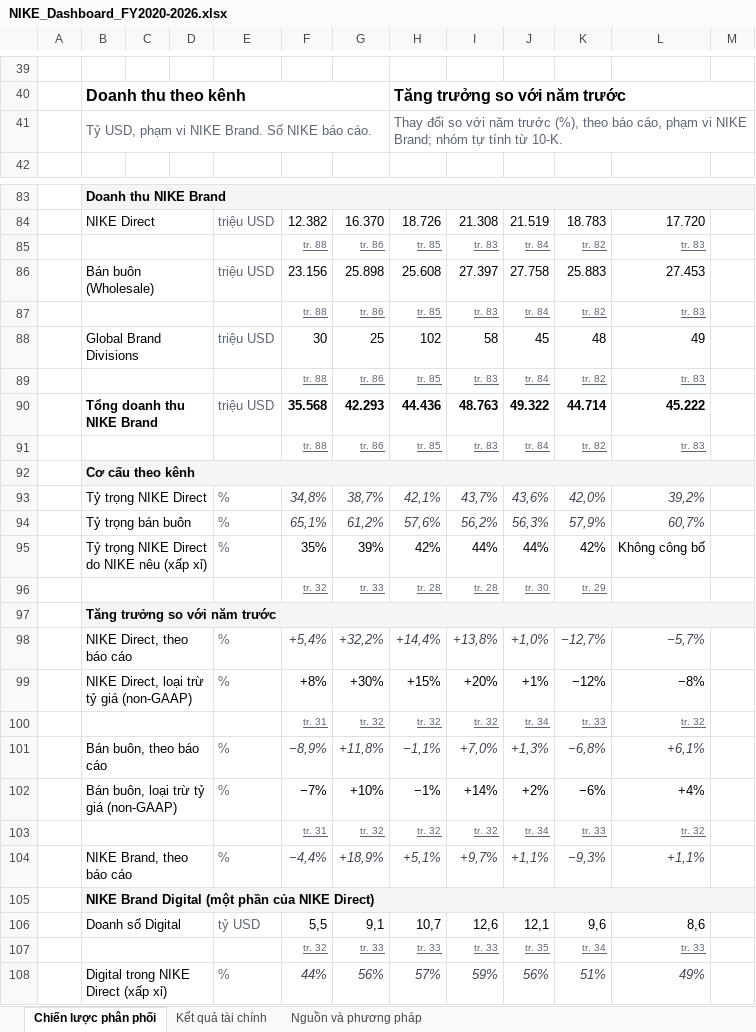
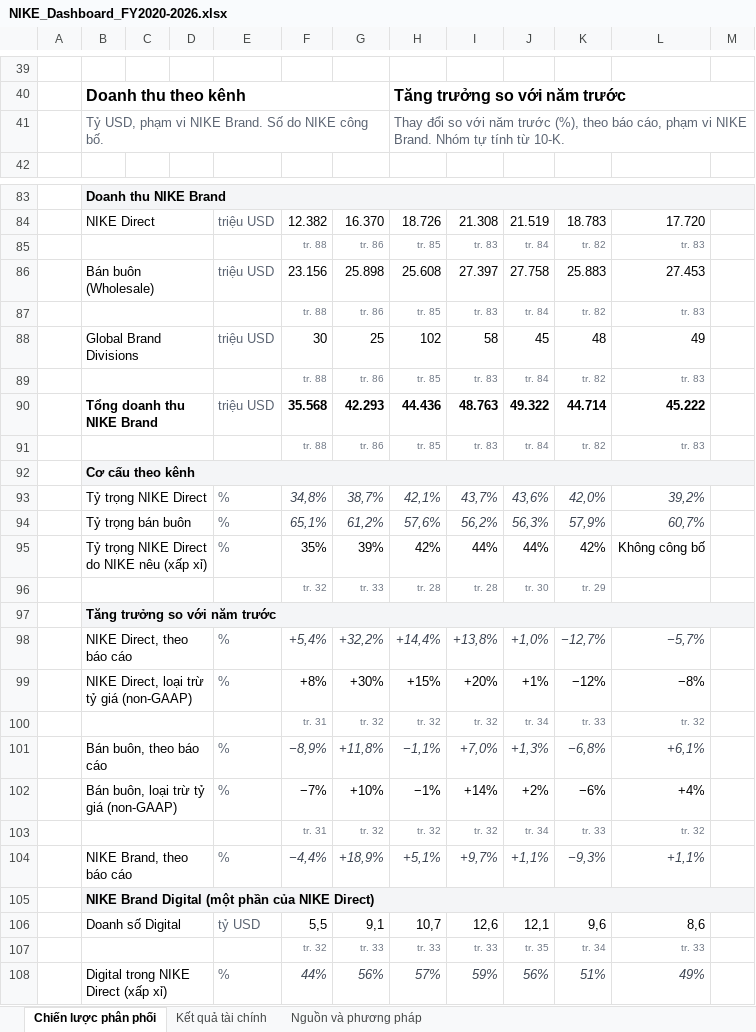
Before and after one commit to miurikyasakytg2006-dot/nike-financial-dashboard, an Excel workbook: handover/NIKE_Dashboard_FY2020-2026.xlsx, sheet Chiến lược phân phối, drawn as a sheet; only a part is shown, gaps mark what is left out; values as stored, in another font and other column widths than the file's, no borders; charts and pictures not drawn; the diff covers the shown part only; the diff names each change by its address in the sheet, - before the commit and + after, or states it on an @@ line.

Commit message:
Plainer Vietnamese across the dashboards, dataset and guide; quieter page references
Wording:
- Method notes, chart subtitles, source lines, reading notes and table keys
  rewritten in natural Vietnamese (no "FY t" notation or chained semicolons).
- Summaries read the same in the web, Excel and Power BI versions:
  ", còn …", "đi từ … đến". The highest or lowest year is named only when it
  is not already the first or last year mentioned.
- Dataset workbook: overview, status meanings, glossary, gaps and check
  titles; "quan sát" and "khoảng trống dữ liệu" replaced.
- Metric notes and cross-check notes reworded; the guide, the evidence page
  and the README read more simply.

Page references:
- Web tables: smaller, grey (4.5:1) and not underlined. They are underlined
  on the row being read.
- Excel and Power BI use the same grey.

Layout:
- Power BI: wider summary card (the longer summary was cut at 4 lines);
  the growth-basis slicer moved to the chart's title row, where its header
  icons no longer cover the subtitle.
- Excel sources sheet: row heights allow for longer method bullets.

```diff
--- a/handover/NIKE_Dashboard_FY2020-2026.xlsx (sheet Chiến lược phân phối)
+++ b/handover/NIKE_Dashboard_FY2020-2026.xlsx (sheet Chiến lược phân phối)
-B41: …Brand. Số NIKE báo cáo.
+B41: …Brand. Số do NIKE công bố.
-H41: …vi NIKE Brand; nhóm tự tính…
+H41: …vi NIKE Brand. Nhóm tự tính…
-F85:L85 underline: on
+F85:L85 underline: off
-F87:L87 underline: on
+F87:L87 underline: off
-F89:L89 underline: on
+F89:L89 underline: off
-F91:L91 underline: on
+F91:L91 underline: off
-F96:K96 underline: on
+F96:K96 underline: off
-F100:L100 underline: on
+F100:L100 underline: off
-F103:L103 underline: on
+F103:L103 underline: off
-F107:L107 underline: on
+F107:L107 underline: off
```
Also changed, not shown: 6 edited cells elsewhere in this sheet, sheet Kết quả tài chính, sheet Nguồn và phương pháp, charts or pictures, handover/NIKE_Financial_Dataset_FY2020-2026.xlsx, 43 other files.
